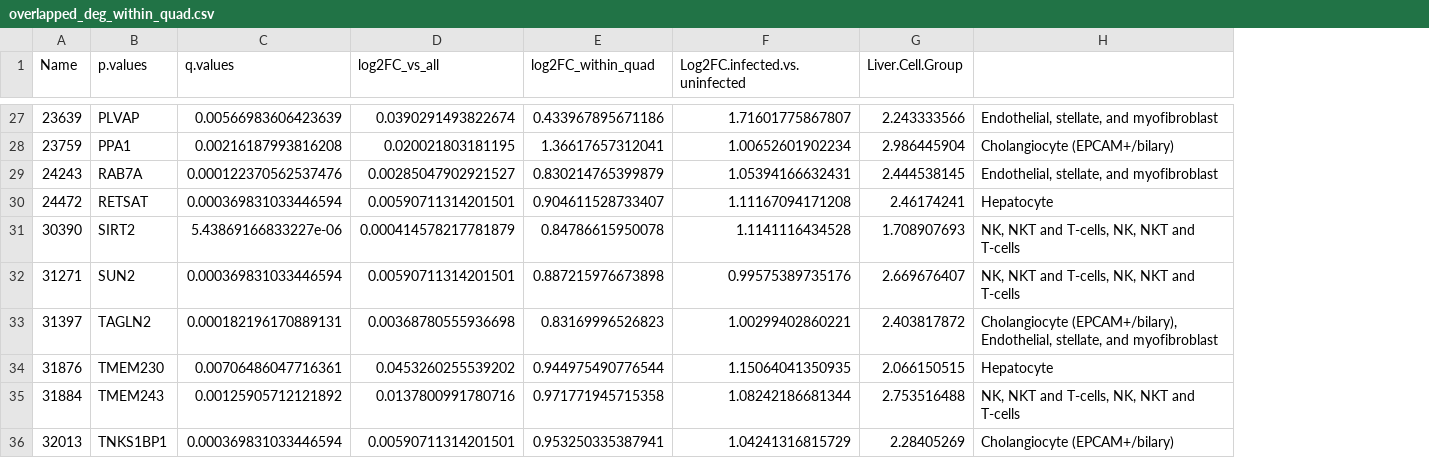
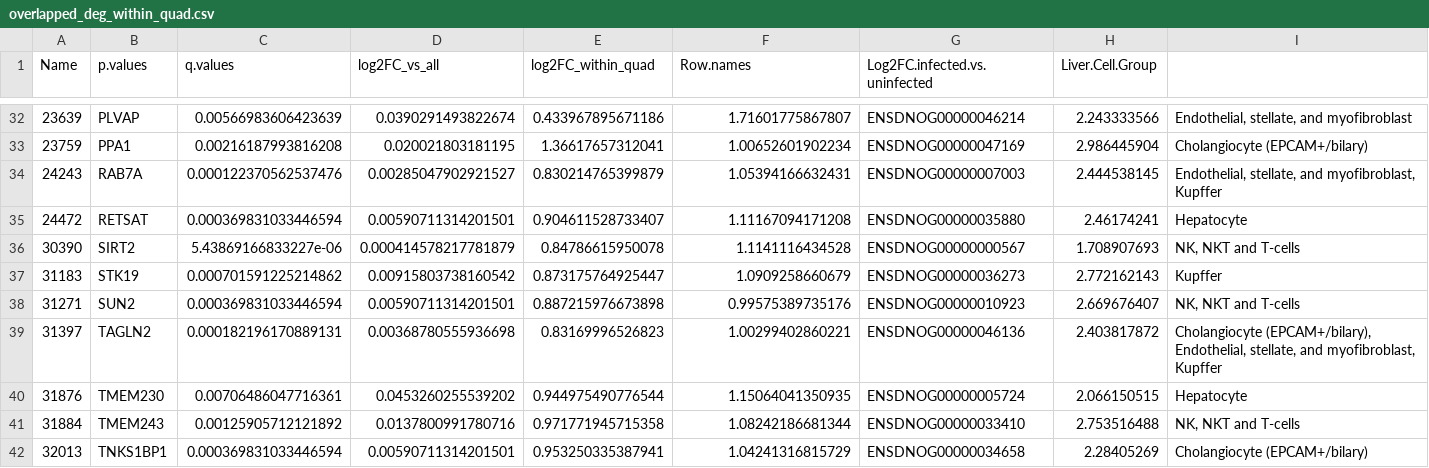
Before and after one commit to carushi/ayotochtli, a CSV file: data/Hess_2022/overlapped_deg_within_quad.csv, drawn as a sheet; only a part is shown, gaps mark what is left out; addresses are those after the commit; the diff covers the shown part only; the diff names each change by its address in the sheet, - before the commit and + after, or states it on an @@ line.

```diff
--- a/data/Hess_2022/overlapped_deg_within_quad.csv
+++ b/data/Hess_2022/overlapped_deg_within_quad.csv
+column G (Log2FC.infected.vs.uninfected), rows 32-36: ENSDNOG00000046214 | ENSDNOG00000047169 | ENSDNOG00000007003 | ENSDNOG00000035880 | ENSDNOG00000000567; rows 38-42: ENSDNOG00000010923 | ENSDNOG00000046136 | ENSDNOG00000005724 | ENSDNOG00000033410 | ENSDNOG00000034658
-F1: Log2FC.infected.vs.uninfected
+F1: Row.names
-I34: Endothelial, stellate, and myofibroblast
+I34: Endothelial, stellate, and myofibroblast, Kupffer
-I36: NK, NKT and T-cells, NK, NKT and T-cells
+I36: NK, NKT and T-cells
+row 37: 31183 | STK19 | 0.000701591225214862 | 0.00915803738160542 | 0.873175764925447 | 1.0909258660679 | ENSDNOG00000036273 | 2.772162143 | Kupffer
-I38: NK, NKT and T-cells, NK, NKT and T-cells
+I38: NK, NKT and T-cells
-I39: …stellate, and myofibroblast
+I39: …stellate, and myofibroblast, Kupffer
-I41: NK, NKT and T-cells, NK, NKT and T-cells
+I41: NK, NKT and T-cells
```
Also changed, not shown: 5 added rows and 10 edited cells elsewhere in this file, data/Hess_2022/hess_2022_deg.csv, data/Hess_2022/overlapped_deg_vs_all.csv, 2 other files.
